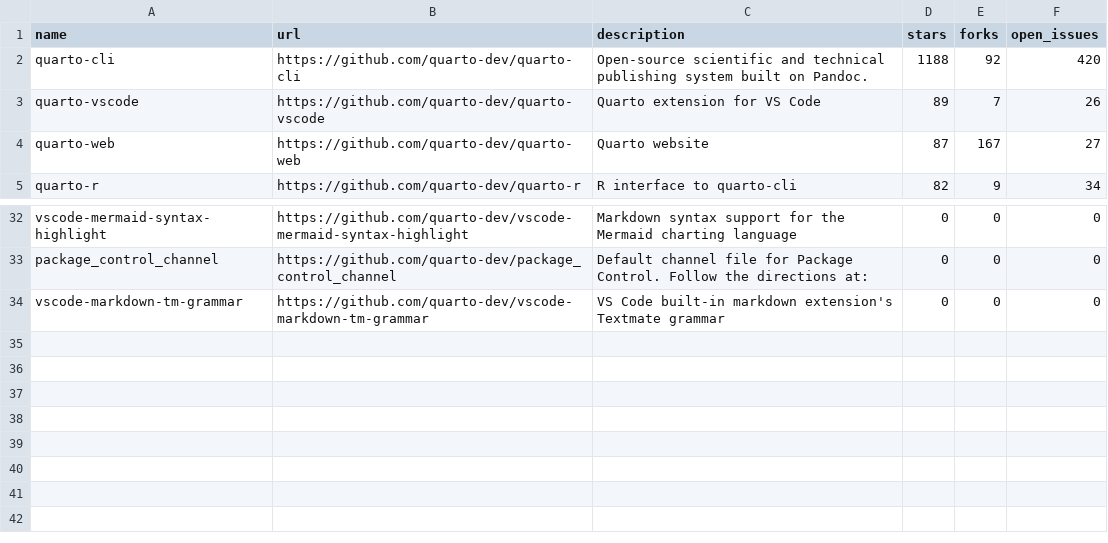
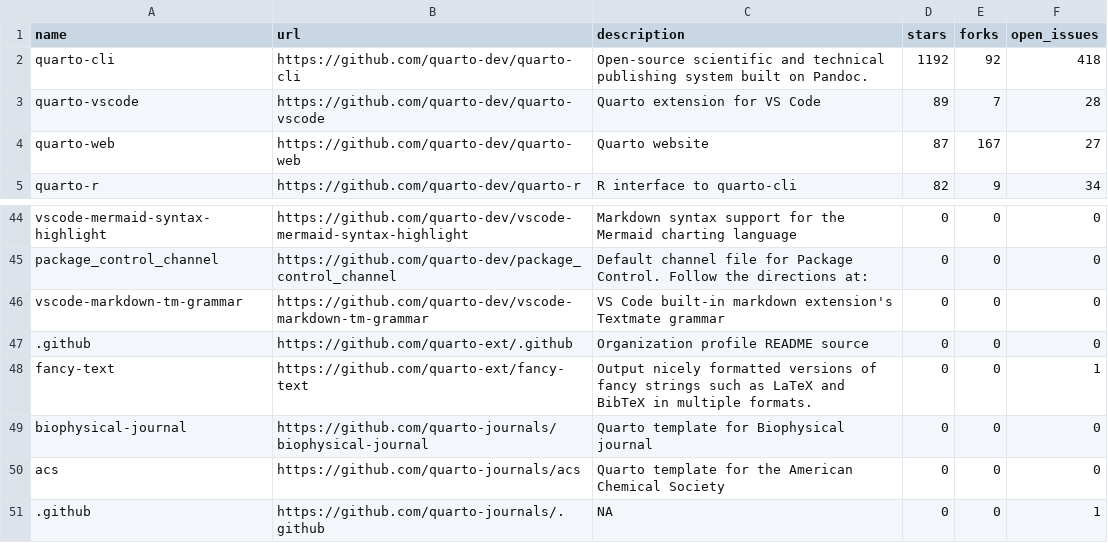
Before and after one commit to beatrizmilz/awesome-gha, a CSV file: 01-monitoring-quarto-repos/quarto_repos.csv (was 01-rscript/quarto_repos.csv), drawn as a sheet; only a part is shown, gaps mark what is left out; the diff covers the shown part only.

```diff
--- a/01-rscript/quarto_repos.csv
+++ b/01-monitoring-quarto-repos/quarto_repos.csv
@@ -1,4 +1,4 @@
 name,url,description,stars,forks,open_issues
-quarto-cli,https://github.com/quarto-dev/quarto-cli,Open-source scientific and technical publishing system built on Pandoc.,1188,92,420
-quarto-vscode,https://github.com/quarto-dev/quarto-vscode,Quarto extension for VS Code,89,7,26
+quarto-cli,https://github.com/quarto-dev/quarto-cli,Open-source scientific and technical publishing system built on Pandoc.,1192,92,418
+quarto-vscode,https://github.com/quarto-dev/quarto-vscode,Quarto extension for VS Code,89,7,28
 quarto-web,https://github.com/quarto-dev/quarto-web,Quarto website,87,167,27
@@ -34 +46,6 @@ package_control_channel,https://github.com/quarto-dev/package_control_channel,De
 vscode-markdown-tm-grammar,https://github.com/quarto-dev/vscode-markdown-tm-grammar,VS Code built-in markdown extension's Textmate grammar,0,0,0
+.github,https://github.com/quarto-ext/.github,Organization profile README source,0,0,0
+fancy-text,https://github.com/quarto-ext/fancy-text,Output nicely formatted versions of fancy strings such as LaTeX and BibTeX in multiple formats.,0,0,1
+biophysical-journal,https://github.com/quarto-journals/biophysical-journal,Quarto template for Biophysical journal,0,0,0
+acs,https://github.com/quarto-journals/acs,Quarto template for the American Chemical Society,0,0,0
+.github,https://github.com/quarto-journals/.github,NA,0,0,1
```
Also changed, not shown: 12 added rows elsewhere in this file, 6 other files.
